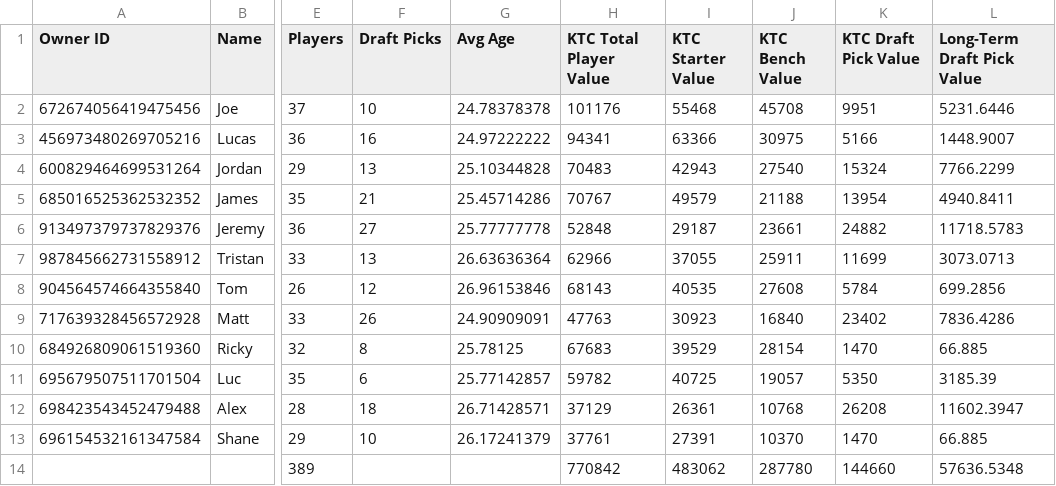
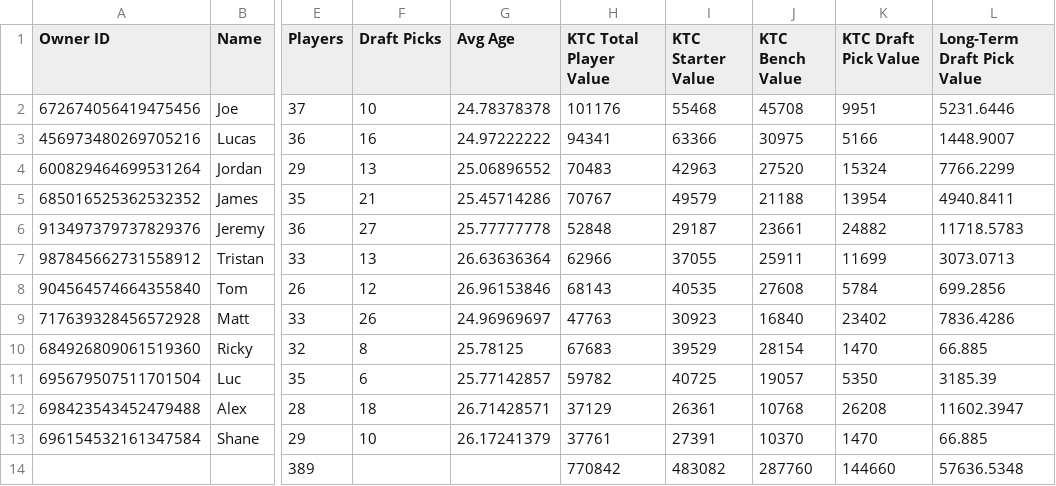
Before and after one commit to lalder95/AGS_Data, a CSV file: CSV/Managers.csv, drawn as a sheet; only a part is shown, gaps mark what is left out; the diff names each change by its address in the sheet, - before the commit and + after, or states it on an @@ line.

```diff
--- a/CSV/Managers.csv
+++ b/CSV/Managers.csv
-G4 (Avg Age): 25.10344828
+G4 (Avg Age): 25.06896552
-I4 (KTC Starter Value): 42943
+I4 (KTC Starter Value): 42963
-J4 (KTC Bench Value): 27540
+J4 (KTC Bench Value): 27520
-G9 (Avg Age): 24.90909091
+G9 (Avg Age): 24.96969697
-I14 (KTC Starter Value): 483062
+I14 (KTC Starter Value): 483082
-J14 (KTC Bench Value): 287780
+J14 (KTC Bench Value): 287760
```
Also changed, not shown: CSV/Players.csv, CSV/PlayoffOdds.csv, 2 other files.
